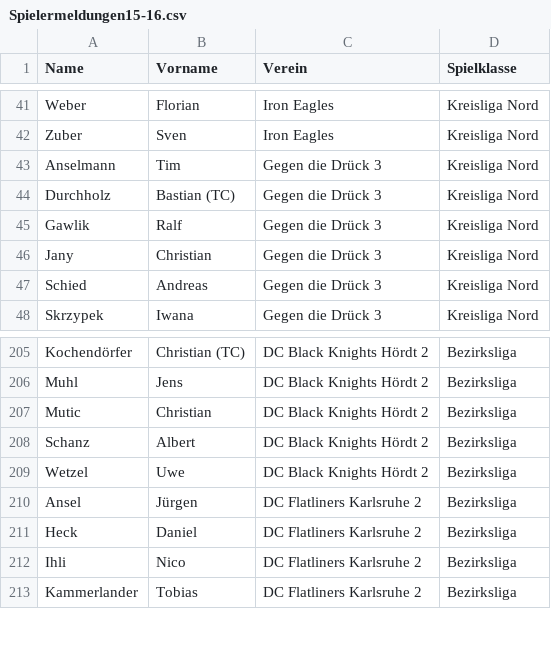
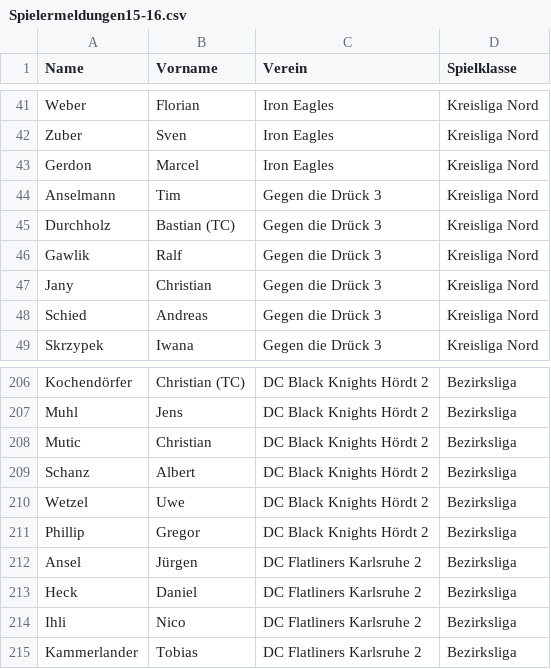
Before and after one commit to maugenst/dart.online.spielbericht, a CSV file: spielbericht/app/data/Spielermeldungen15-16.csv, drawn as a sheet; only a part is shown, gaps mark what is left out.

```diff
--- a/spielbericht/app/data/Spielermeldungen15-16.csv
+++ b/spielbericht/app/data/Spielermeldungen15-16.csv
@@ -42,2 +42,3 @@ Weber;Florian;Iron Eagles;Kreisliga Nord
 Zuber;Sven;Iron Eagles;Kreisliga Nord
+Gerdon;Marcel;Iron Eagles;Kreisliga Nord
 Anselmann;Tim;Gegen die Drück 3;Kreisliga Nord
@@ -209,2 +210,3 @@ Schanz;Albert;DC Black Knights Hördt 2;Bezirksliga
 Wetzel;Uwe;DC Black Knights Hördt 2;Bezirksliga
+Phillip;Gregor;DC Black Knights Hördt 2;Bezirksliga
 Ansel;Jürgen;DC Flatliners Karlsruhe 2;Bezirksliga
```
Also changed, not shown: 2 other files.
